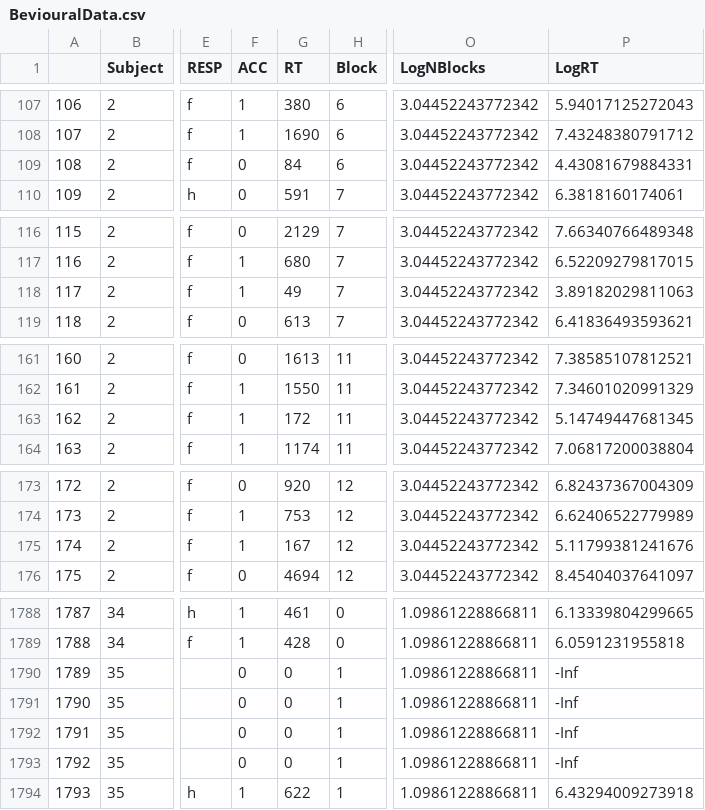
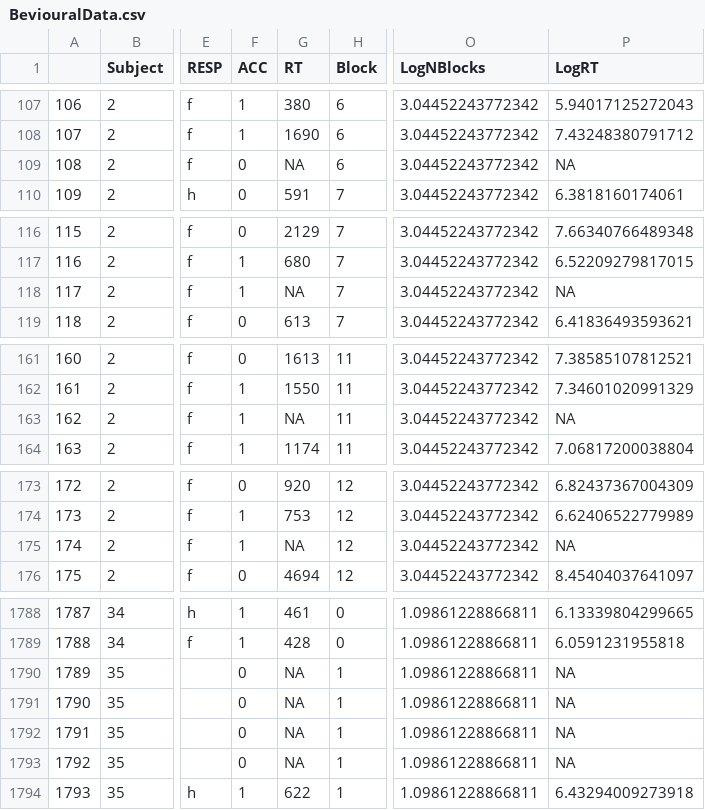
Before and after one commit to respatte/SalienceDiagnosticityEmpirical, a CSV file: results/BeviouralData.csv, drawn as a sheet; only a part is shown, gaps mark what is left out; the diff covers the shown part only; the diff names each change by its address in the sheet, - before the commit and + after, or states it on an @@ line.

```diff
--- a/results/BeviouralData.csv
+++ b/results/BeviouralData.csv
-G109 (RT): 84
+G109 (RT): NA
-P109 (LogRT): 4.43081679884331
+P109 (LogRT): NA
-G118 (RT): 49
+G118 (RT): NA
-P118 (LogRT): 3.89182029811063
+P118 (LogRT): NA
-G163 (RT): 172
+G163 (RT): NA
-P163 (LogRT): 5.14749447681345
+P163 (LogRT): NA
-G175 (RT): 167
+G175 (RT): NA
-P175 (LogRT): 5.11799381241676
+P175 (LogRT): NA
-G1790:G1793 (RT): 0
+G1790:G1793 (RT): NA
-P1790:P1793 (LogRT): -Inf
+P1790:P1793 (LogRT): NA
```
Also changed, not shown: 18 edited cells elsewhere in this file, 3 other files.
